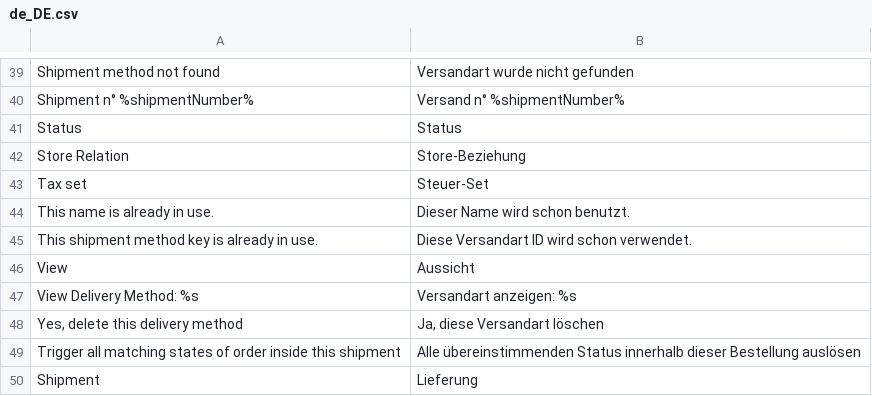
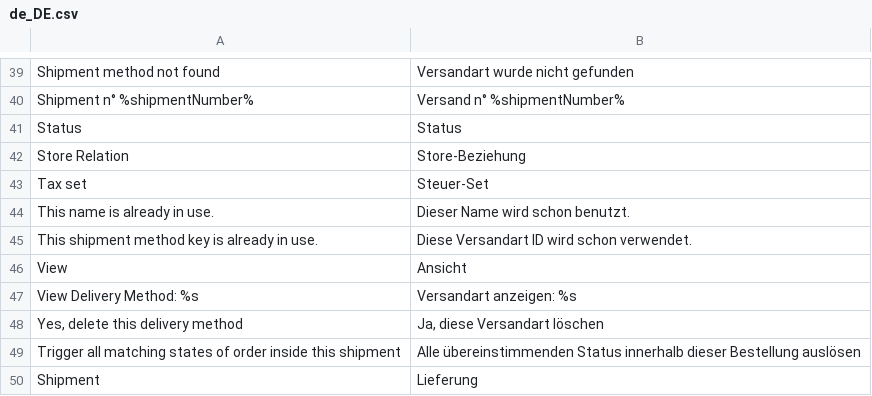
Before and after one commit to spryker/shipment-gui, a CSV file: data/translation/Zed/de_DE.csv, drawn as a sheet; only a part is shown, gaps mark what is left out.

Commit message:
PS-10063 Updated translations

```diff
--- a/data/translation/Zed/de_DE.csv
+++ b/data/translation/Zed/de_DE.csv
@@ -45,3 +45,3 @@ Status,Status
 "This shipment method key is already in use.","Diese Versandart ID wird schon verwendet."
-View,Aussicht
+View,Ansicht
 "View Delivery Method: %s","Versandart anzeigen: %s"
```
